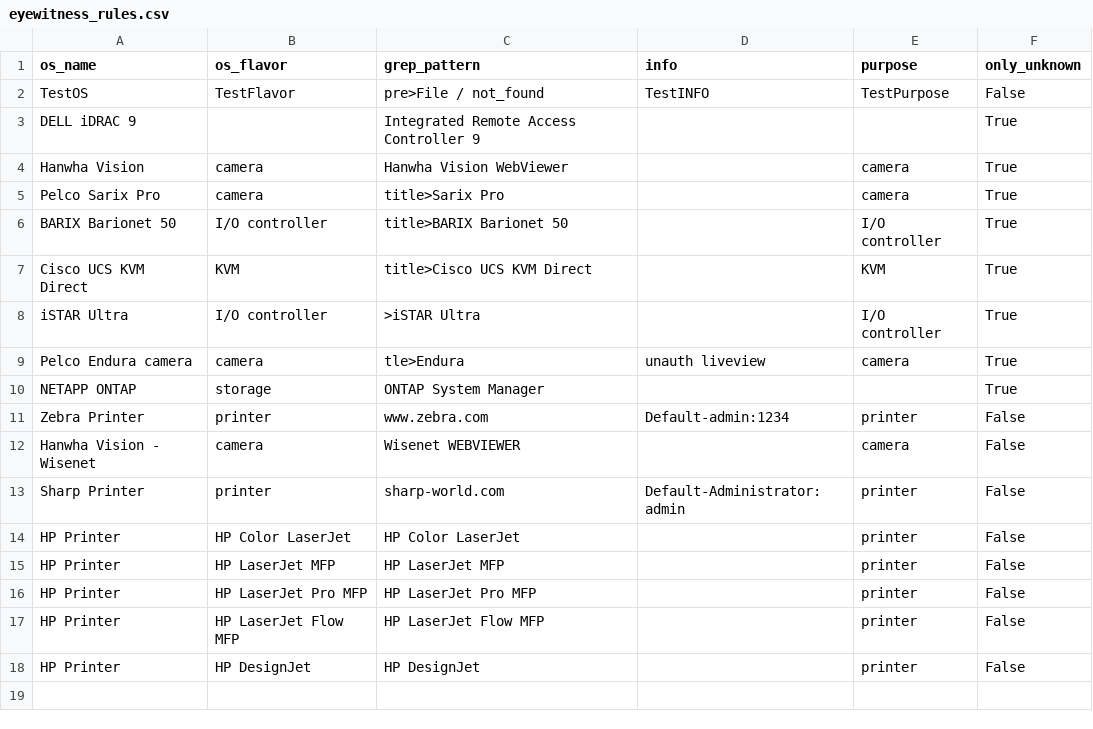
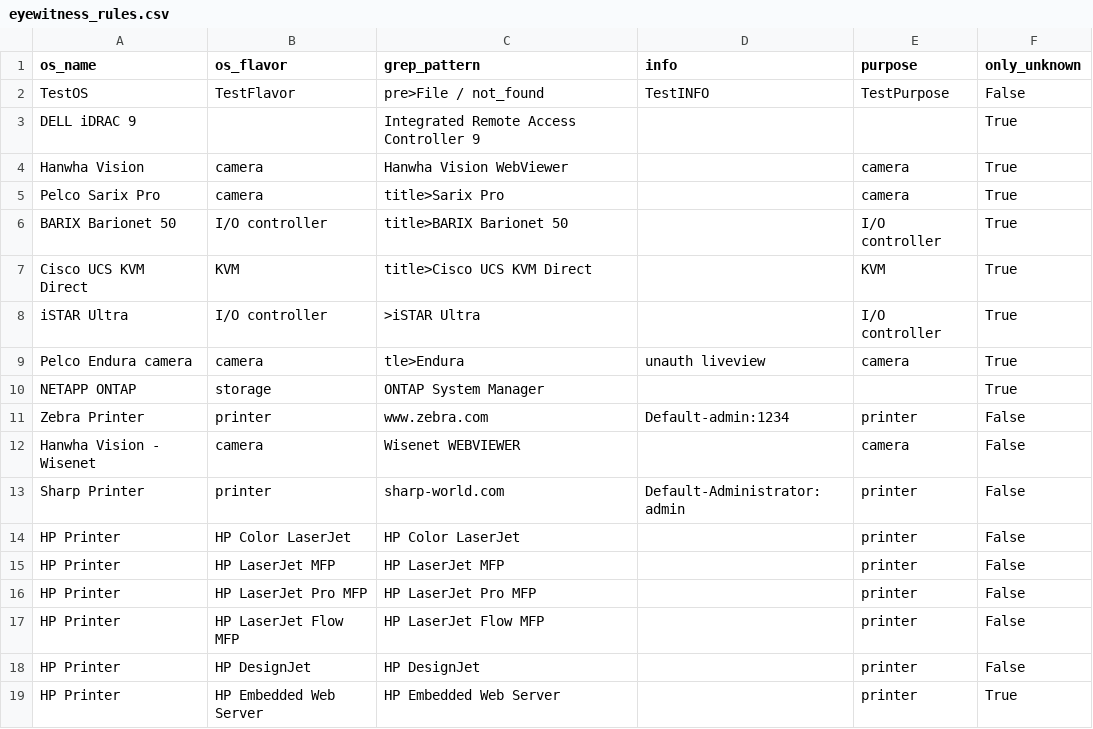
Before and after one commit to mvdevnull/sniper, a CSV file: conf/eyewitness_rules.csv, drawn as a sheet.

Commit message:
Update eyewitness_rules.csv

```diff
--- a/conf/eyewitness_rules.csv
+++ b/conf/eyewitness_rules.csv
@@ -18 +18,2 @@ HP Printer,HP LaserJet Flow MFP,HP LaserJet Flow MFP,,printer,False
 HP Printer,HP DesignJet,HP DesignJet,,printer,False
+HP Printer,HP Embedded Web Server,HP Embedded Web Server,,printer,True
```
